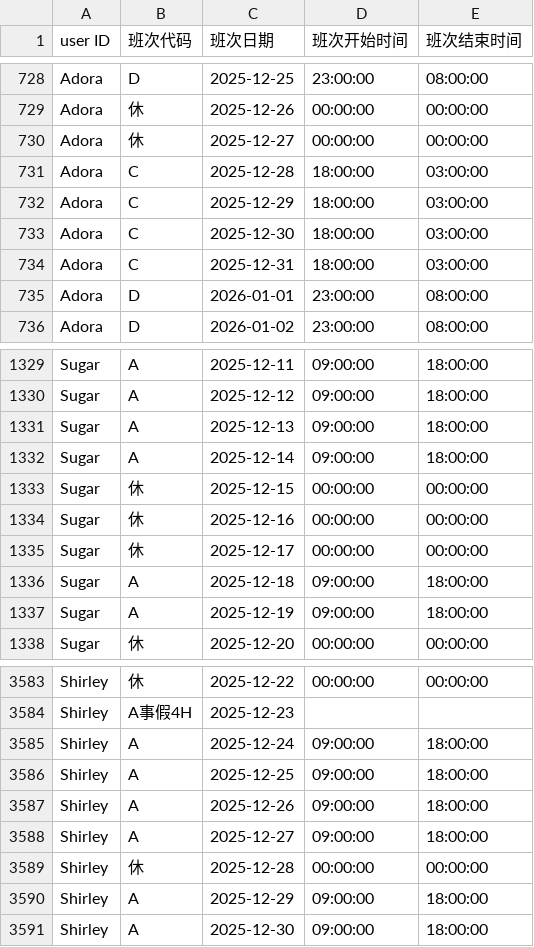
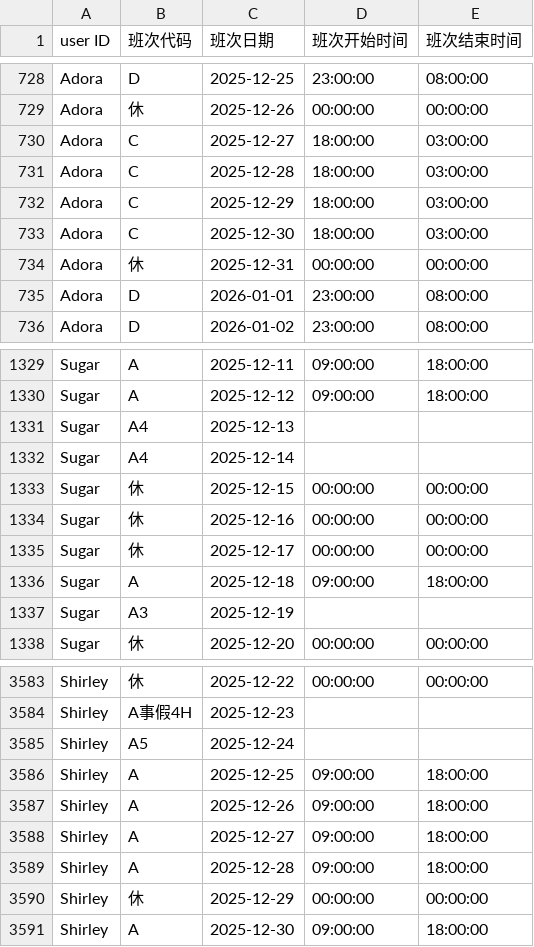
Before and after one commit to honrg/employee-schedule, a CSV file: schedule.csv, drawn as a sheet; only a part is shown, gaps mark what is left out; the diff covers the shown part only.

Commit message:
upload

```diff
--- a/schedule.csv
+++ b/schedule.csv
@@ -729,3 +729,3 @@ Adora,D,2025-12-25,23:00:00,08:00:00
 Adora,休,2025-12-26,00:00:00,00:00:00
-Adora,休,2025-12-27,00:00:00,00:00:00
+Adora,C,2025-12-27,18:00:00,03:00:00
 Adora,C,2025-12-28,18:00:00,03:00:00
@@ -733,3 +733,3 @@ Adora,C,2025-12-29,18:00:00,03:00:00
 Adora,C,2025-12-30,18:00:00,03:00:00
-Adora,C,2025-12-31,18:00:00,03:00:00
+Adora,休,2025-12-31,00:00:00,00:00:00
 Adora,D,2026-01-01,23:00:00,08:00:00
@@ -1330,4 +1330,4 @@ Sugar,A,2025-12-11,09:00:00,18:00:00
 Sugar,A,2025-12-12,09:00:00,18:00:00
-Sugar,A,2025-12-13,09:00:00,18:00:00
-Sugar,A,2025-12-14,09:00:00,18:00:00
+Sugar,A4,2025-12-13,,
+Sugar,A4,2025-12-14,,
 Sugar,休,2025-12-15,00:00:00,00:00:00
@@ -1336,3 +1336,3 @@ Sugar,休,2025-12-17,00:00:00,00:00:00
 Sugar,A,2025-12-18,09:00:00,18:00:00
-Sugar,A,2025-12-19,09:00:00,18:00:00
+Sugar,A3,2025-12-19,,
 Sugar,休,2025-12-20,00:00:00,00:00:00
@@ -3584,3 +3584,3 @@ Shirley,休,2025-12-22,00:00:00,00:00:00
 Shirley,A事假4H,2025-12-23,,
-Shirley,A,2025-12-24,09:00:00,18:00:00
+Shirley,A5,2025-12-24,,
 Shirley,A,2025-12-25,09:00:00,18:00:00
@@ -3588,4 +3588,4 @@ Shirley,A,2025-12-26,09:00:00,18:00:00
 Shirley,A,2025-12-27,09:00:00,18:00:00
-Shirley,休,2025-12-28,00:00:00,00:00:00
-Shirley,A,2025-12-29,09:00:00,18:00:00
+Shirley,A,2025-12-28,09:00:00,18:00:00
+Shirley,休,2025-12-29,00:00:00,00:00:00
 Shirley,A,2025-12-30,09:00:00,18:00:00
```
Also changed, not shown: 10 edited cells elsewhere in this file.
